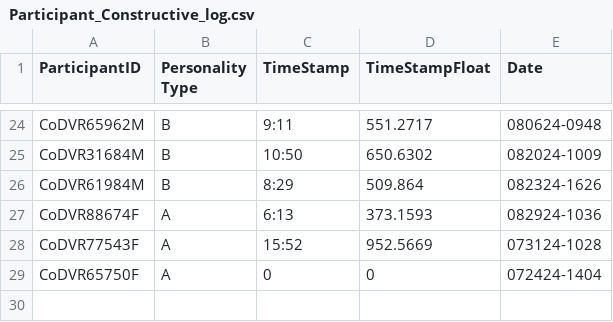
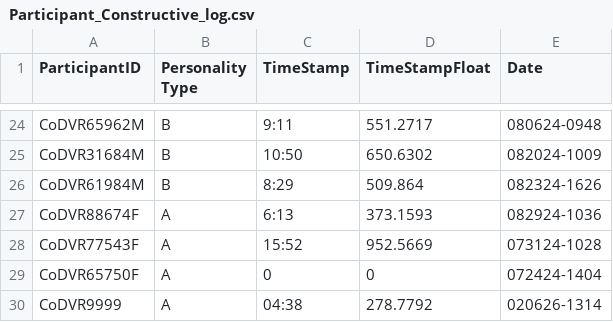
Before and after one commit to Juanita-Richards/CoDE-Personality-Task, a CSV file: Participant_Constructive_log.csv, drawn as a sheet; only a part is shown, gaps mark what is left out; the diff names each change by its address in the sheet, - before the commit and + after, or states it on an @@ line.

```diff
--- a/Participant_Constructive_log.csv
+++ b/Participant_Constructive_log.csv
+row 30: CoDVR9999 | A | 04:38 | 278.7792 | 020626-1314
```
Also changed, not shown: 15 other files.
